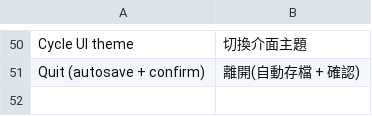
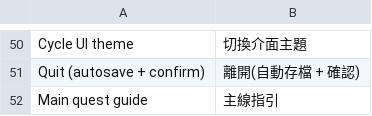
Before and after one commit to wicanr2/opendw_dragon_wars_cht, a TSV file: opendw_remake/assets/i18n/zh-TW/menu.tsv, drawn as a sheet; only a part is shown, gaps mark what is left out.

```diff
--- a/opendw_remake/assets/i18n/zh-TW/menu.tsv
+++ b/opendw_remake/assets/i18n/zh-TW/menu.tsv
@@ -51 +51,2 @@ Cycle UI theme	切換介面主題
 Quit (autosave + confirm)	離開(自動存檔 + 確認)
+Main quest guide	主線指引
```
Also changed, not shown: opendw_remake/assets/i18n/ja/menu.tsv, 1 other file.
